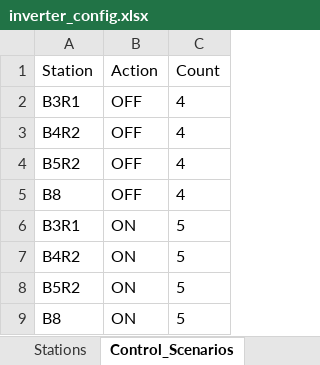
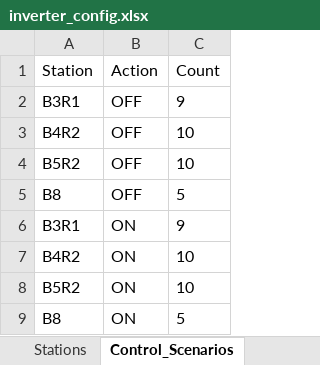
Before and after one commit to tdhieusolar/curtailment_energy, an Excel workbook: inverter_control/inverter_config.xlsx, sheet Control_Scenarios, drawn as a sheet; values as stored, in another font and other column widths than the file's, no borders; the diff names each change by its address in the sheet, - before the commit and + after, or states it on an @@ line.

Commit message:
update load file excel set on-off

```diff
--- a/inverter_control/inverter_config.xlsx (sheet Control_Scenarios)
+++ b/inverter_control/inverter_config.xlsx (sheet Control_Scenarios)
-C2 (Count): 4
+C2 (Count): 9
-C3:C4 (Count): 4
+C3:C4 (Count): 10
-C5 (Count): 4
+C5 (Count): 5
-C6 (Count): 5
+C6 (Count): 9
-C7:C8 (Count): 5
+C7:C8 (Count): 10
```
Also changed, not shown: sheet Stations, 10 other files.
